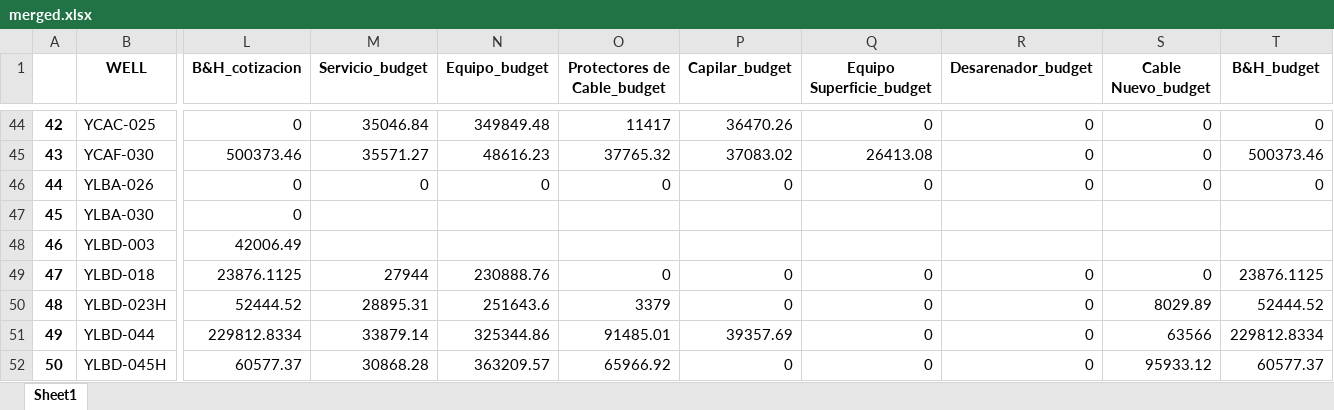
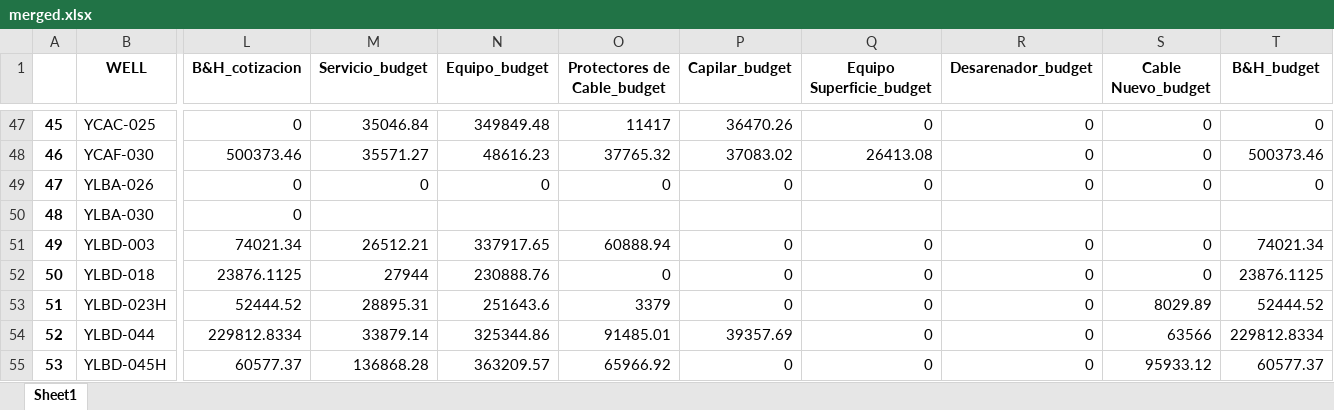
Before and after one commit to FranCumbal/BudgetToolBK, an Excel workbook: summary/als/merged.xlsx, sheet Sheet1, drawn as a sheet; only a part is shown, gaps mark what is left out; values as stored, in another font and other column widths than the file's, no borders; addresses are those after the commit; the diff covers the shown part only; the diff names each change by its address in the sheet, - before the commit and + after, or states it on an @@ line.

```diff
--- a/summary/als/merged.xlsx (sheet Sheet1)
+++ b/summary/als/merged.xlsx (sheet Sheet1)
@@ column A renumbered from row 13 down @@
-L51 (B&H_cotizacion): 42006.49
+L51 (B&H_cotizacion): 74021.34
-M51 (Servicio_budget): (empty)
+M51 (Servicio_budget): 26512.21
-N51 (Equipo_budget): (empty)
+N51 (Equipo_budget): 337917.65
-O51 (Protectores de Cable_budget): (empty)
+O51 (Protectores de Cable_budget): 60888.94
-P51 (Capilar_budget): (empty)
+P51 (Capilar_budget): 0
-Q51 (Equipo Superficie_budget): (empty)
+Q51 (Equipo Superficie_budget): 0
-R51 (Desarenador_budget): (empty)
+R51 (Desarenador_budget): 0
-S51 (Cable Nuevo_budget): (empty)
+S51 (Cable Nuevo_budget): 0
-T51 (B&H_budget): (empty)
+T51 (B&H_budget): 74021.34
-M55 (Servicio_budget): 30868.28
+M55 (Servicio_budget): 136868.28
```
Also changed, not shown: 3 added rows and 22 edited cells elsewhere in this sheet, als-salida.xlsx, summary/als/deviations.xlsx, 9 other files.
